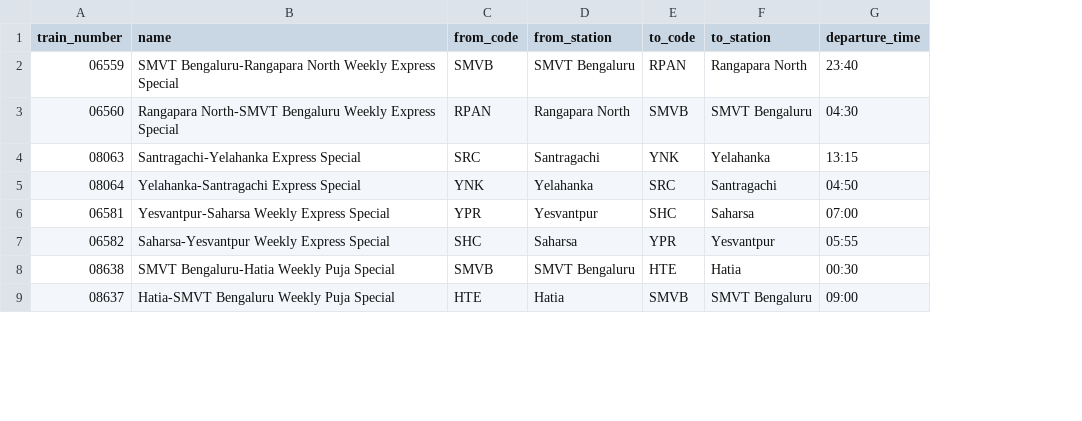
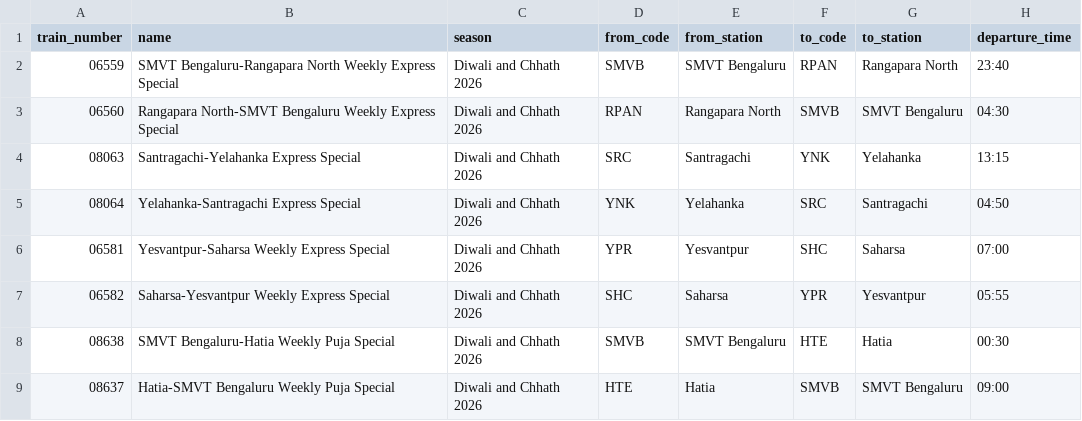
Before and after one commit to Aftabbs/ghar-wapsi, a CSV file: data/specials/specials-2026.csv, drawn as a sheet; only a part is shown; the diff names each change by its address in the sheet, - before the commit and + after, or states it on an @@ line.

Commit message:
feat(data): places under today's names, seasonal specials, correct days
Search needs every district under the name people use now, so places.json
replaces the 20-city route table: Leh and Kargil sit in Ladakh, Gurgaon is
Gurugram, and old names stay as aliases. Specials carry a season so new holiday
rushes can be added. Timetable cells like "Except W" were read as the listed
day only; they now mean every other day. The festival story-line generator is
removed with the card that used it.

```diff
--- a/data/specials/specials-2026.csv
+++ b/data/specials/specials-2026.csv
+column C (season), rows 2-9: all Diwali and Chhath 2026
```
Also changed, not shown: 23 other files.
